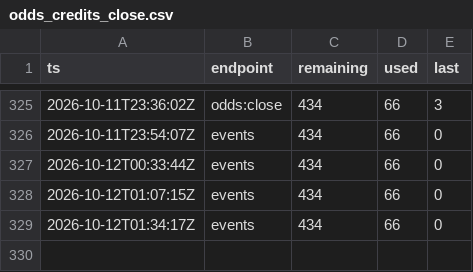
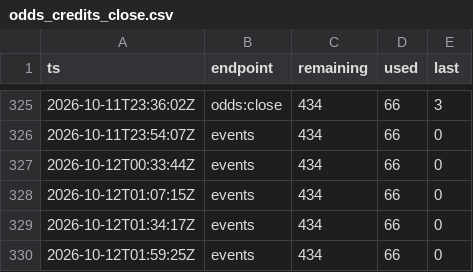
Before and after one commit to mostlypass-research/mostlypass, a CSV file: database/odds_credits_close.csv, drawn as a sheet; only a part is shown, gaps mark what is left out; the diff names each change by its address in the sheet, - before the commit and + after, or states it on an @@ line.

```diff
--- a/database/odds_credits_close.csv
+++ b/database/odds_credits_close.csv
+row 330: 2026-10-12T01:59:25Z | events | 434 | 66 | 0
```
